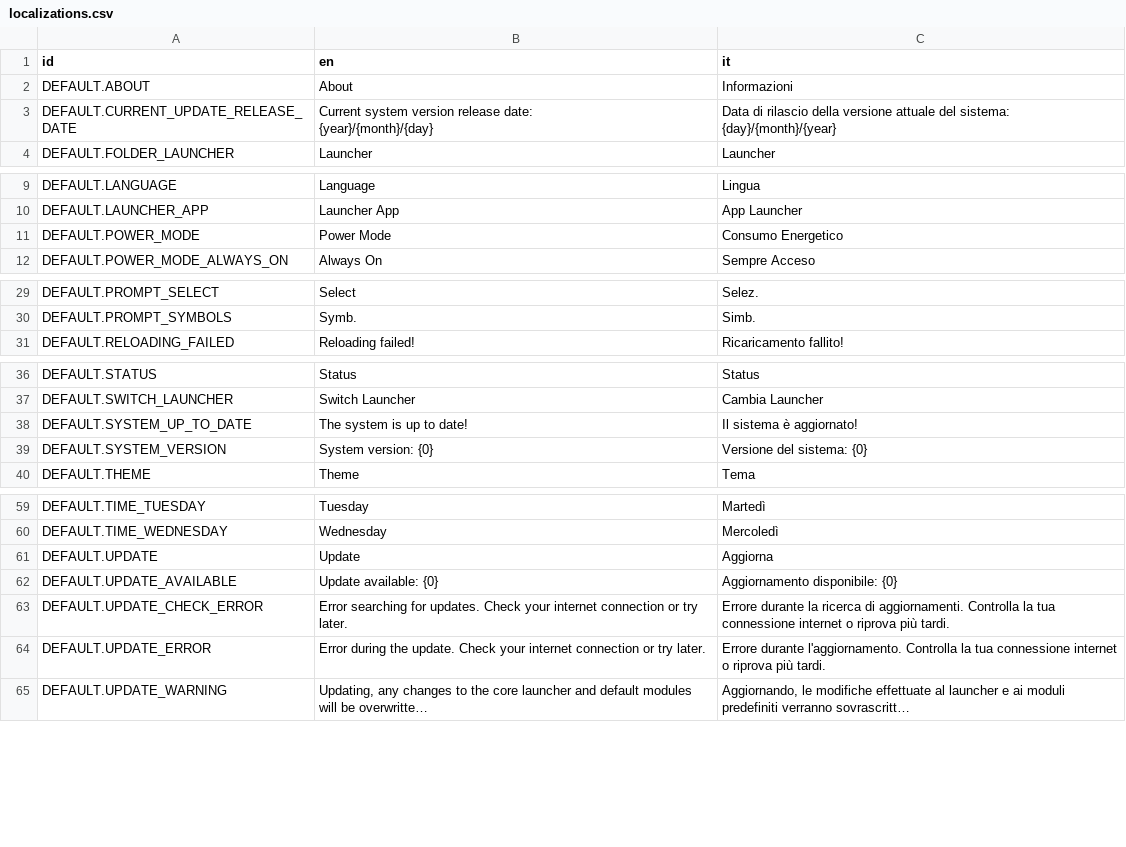
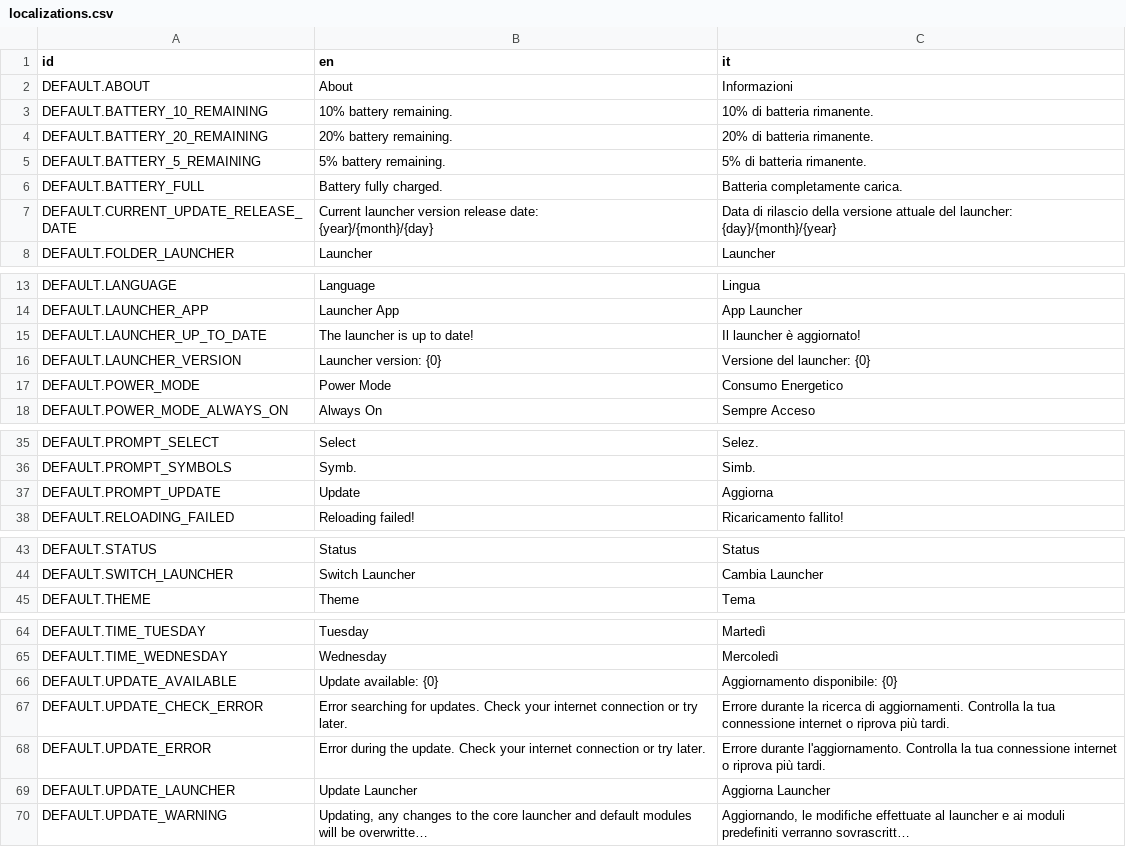
Before and after one commit to samdze/godot-launcher, a CSV file: modules/default/localizations.csv, drawn as a sheet; only a part is shown, gaps mark what is left out; long unchanged cells end in …; removed rows and columns are numbered as before the commit, all else as after; ↵ is a line break in a cell; the diff names each change by its address in the sheet, - before the commit and + after, or states it on an @@ line.

Commit message:
Add battery watcher and notifier, rename Update

```diff
--- a/modules/default/localizations.csv
+++ b/modules/default/localizations.csv
+row 3: DEFAULT.BATTERY_10_REMAINING | 10% battery remaining. | 10% di batteria rimanente.
+row 4: DEFAULT.BATTERY_20_REMAINING | 20% battery remaining. | 20% di batteria rimanente.
+row 5: DEFAULT.BATTERY_5_REMAINING | 5% battery remaining. | 5% di batteria rimanente.
+row 6: DEFAULT.BATTERY_FULL | Battery fully charged. | Batteria completamente carica.
-B7 (en): Current system version release…
+B7 (en): Current launcher version release…
-C7 (it): …attuale del sistema: ↵ {day}/{month}/{year}
+C7 (it): …attuale del launcher: ↵ {day}/{month}/{year}
+row 15: DEFAULT.LAUNCHER_UP_TO_DATE | The launcher is up to date! | Il launcher è aggiornato!
+row 16: DEFAULT.LAUNCHER_VERSION | Launcher version: {0} | Versione del launcher: {0}
+row 37: DEFAULT.PROMPT_UPDATE | Update | Aggiorna
-row 38: DEFAULT.SYSTEM_UP_TO_DATE | The system is up to date! | Il sistema è aggiornato!
-row 39: DEFAULT.SYSTEM_VERSION | System version: {0} | Versione del sistema: {0}
-row 61: DEFAULT.UPDATE | Update | Aggiorna
+row 69: DEFAULT.UPDATE_LAUNCHER | Update Launcher | Aggiorna Launcher
```
Also changed, not shown: 10 other files.
